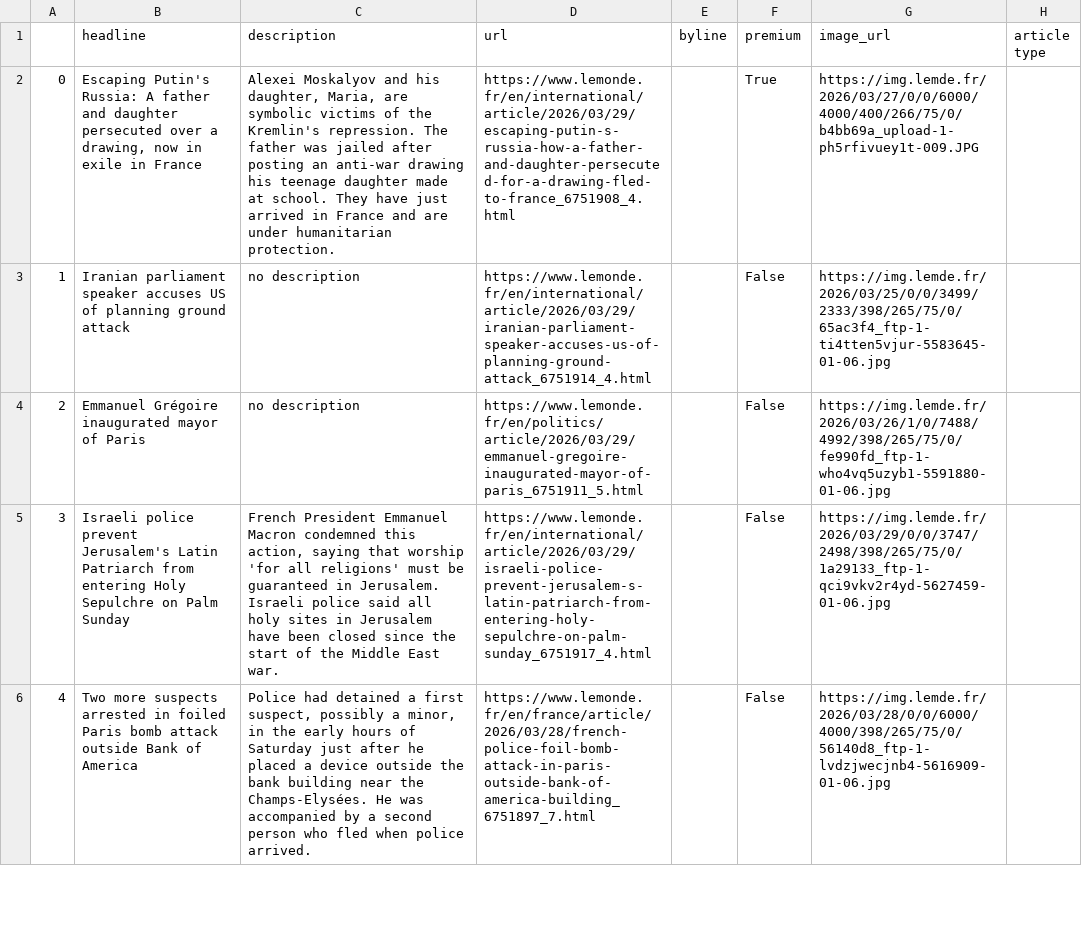
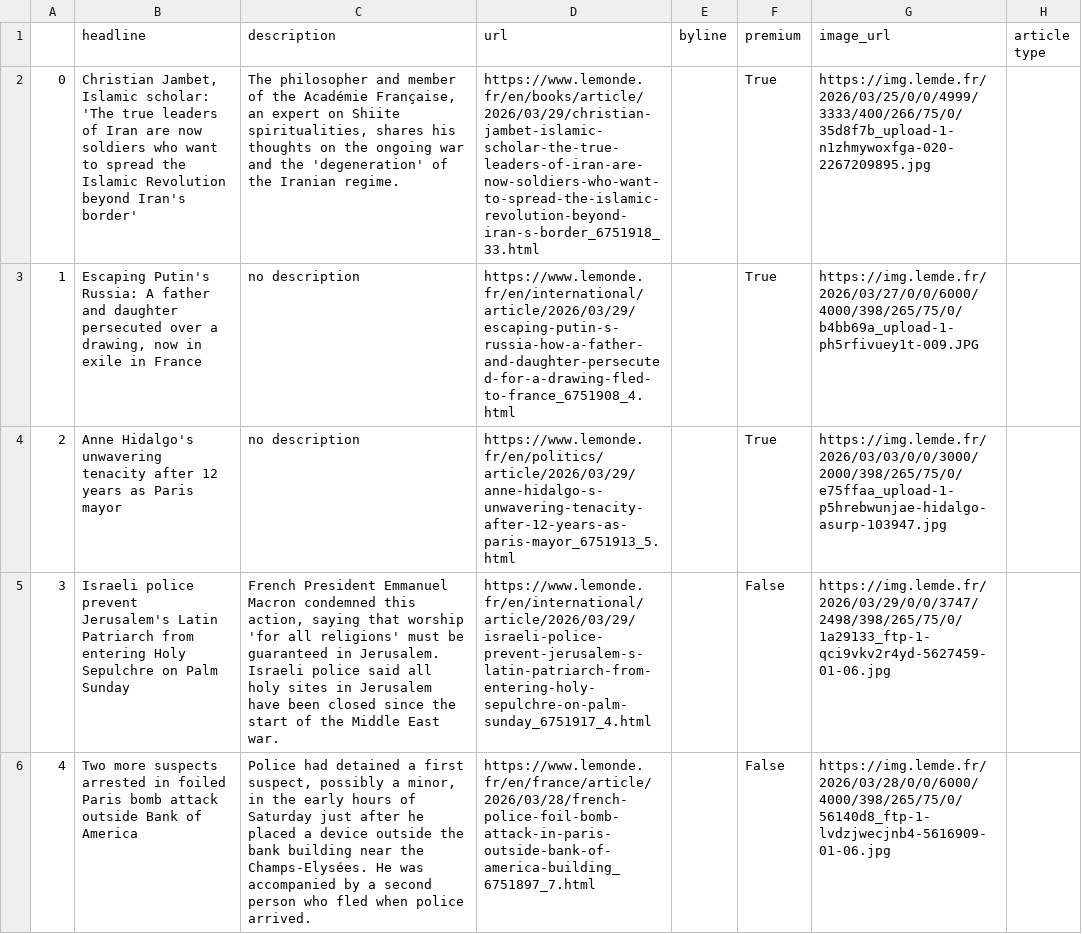
Before and after one commit to helenawittlich/scraping, a CSV file: le_monde.csv, drawn as a sheet; only a part is shown; the diff covers the shown part only; the diff names each change by its address in the sheet, - before the commit and + after, or states it on an @@ line.

```diff
--- a/le_monde.csv
+++ b/le_monde.csv
-B2 (headline): Escaping Putin's Russia: A father and daughter persecuted over a drawing, now in exile in France
+B2 (headline): Christian Jambet, Islamic scholar: 'The true leaders of Iran are now soldiers who want to spread the Islamic Revolution beyond Iran's border'
-C2 (description): Alexei Moskalyov and his daughter, Maria, are symbolic victims of the Kremlin's repression. The father was jailed after posting an anti-war drawing his teenage daughter made at school. They have just arrived in France and are under humanitarian protection.
+C2 (description): The philosopher and member of the Académie Française, an expert on Shiite spiritualities, shares his thoughts on the ongoing war and the 'degeneration' of the Iranian regime.
-D2 (url): https://www.lemonde.fr/en/international/article/2026/03/29/escaping-putin-s-russia-how-a-father-and-daughter-persecuted-for-a-drawing-fled-to-france_6751908_4.html
+D2 (url): https://www.lemonde.fr/en/books/article/2026/03/29/christian-jambet-islamic-scholar-the-true-leaders-of-iran-are-now-soldiers-who-want-to-spread-the-islamic-revolution-beyond-iran-s-border_6751918_33.html
-G2 (image_url): https://img.lemde.fr/2026/03/27/0/0/6000/4000/400/266/75/0/b4bb69a_upload-1-ph5rfivuey1t-009.JPG
+G2 (image_url): https://img.lemde.fr/2026/03/25/0/0/4999/3333/400/266/75/0/35d8f7b_upload-1-n1zhmywoxfga-020-2267209895.jpg
-B3 (headline): Iranian parliament speaker accuses US of planning ground attack
+B3 (headline): Escaping Putin's Russia: A father and daughter persecuted over a drawing, now in exile in France
-D3 (url): https://www.lemonde.fr/en/international/article/2026/03/29/iranian-parliament-speaker-accuses-us-of-planning-ground-attack_6751914_4.html
+D3 (url): https://www.lemonde.fr/en/international/article/2026/03/29/escaping-putin-s-russia-how-a-father-and-daughter-persecuted-for-a-drawing-fled-to-france_6751908_4.html
-F3:F4 (premium): False
+F3:F4 (premium): True
-G3 (image_url): https://img.lemde.fr/2026/03/25/0/0/3499/2333/398/265/75/0/65ac3f4_ftp-1-ti4tten5vjur-5583645-01-06.jpg
+G3 (image_url): https://img.lemde.fr/2026/03/27/0/0/6000/4000/398/265/75/0/b4bb69a_upload-1-ph5rfivuey1t-009.JPG
-B4 (headline): Emmanuel Grégoire inaugurated mayor of Paris
+B4 (headline): Anne Hidalgo's unwavering tenacity after 12 years as Paris mayor
-D4 (url): https://www.lemonde.fr/en/politics/article/2026/03/29/emmanuel-gregoire-inaugurated-mayor-of-paris_6751911_5.html
+D4 (url): https://www.lemonde.fr/en/politics/article/2026/03/29/anne-hidalgo-s-unwavering-tenacity-after-12-years-as-paris-mayor_6751913_5.html
-G4 (image_url): https://img.lemde.fr/2026/03/26/1/0/7488/4992/398/265/75/0/fe990fd_ftp-1-who4vq5uzyb1-5591880-01-06.jpg
+G4 (image_url): https://img.lemde.fr/2026/03/03/0/0/3000/2000/398/265/75/0/e75ffaa_upload-1-p5hrebwunjae-hidalgo-asurp-103947.jpg
```
Also changed, not shown: 56 edited cells elsewhere in this file.
